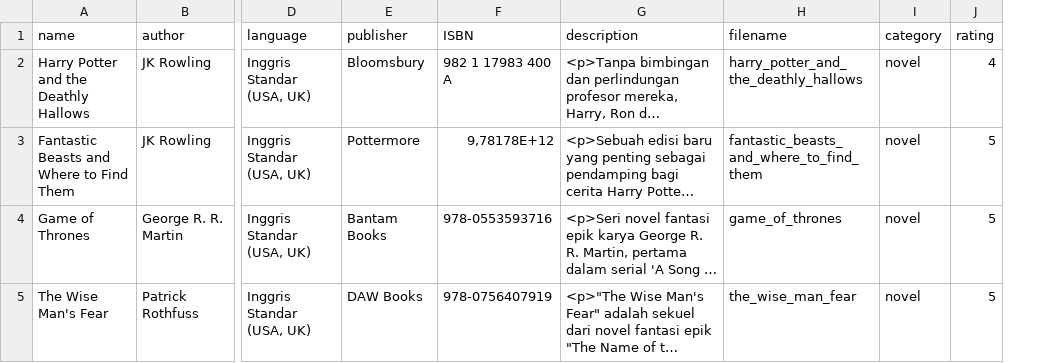
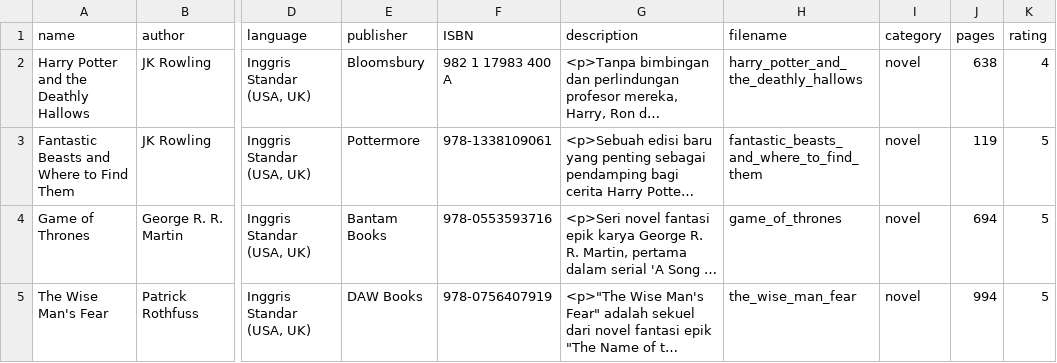
Before and after one commit to JasonAL24/Neobook, a CSV file: storage/app/csv/books.csv, drawn as a sheet; only a part is shown, gaps mark what is left out; long unchanged cells end in …; the diff names each change by its address in the sheet, - before the commit and + after, or states it on an @@ line.

```diff
--- a/storage/app/csv/books.csv
+++ b/storage/app/csv/books.csv
+column J (pages), rows 2-5: 638 | 119 | 694 | 994
-F3 (ISBN): 9,78178E+12
+F3 (ISBN): 978-1338109061
```
Also changed, not shown: 17 other files.
